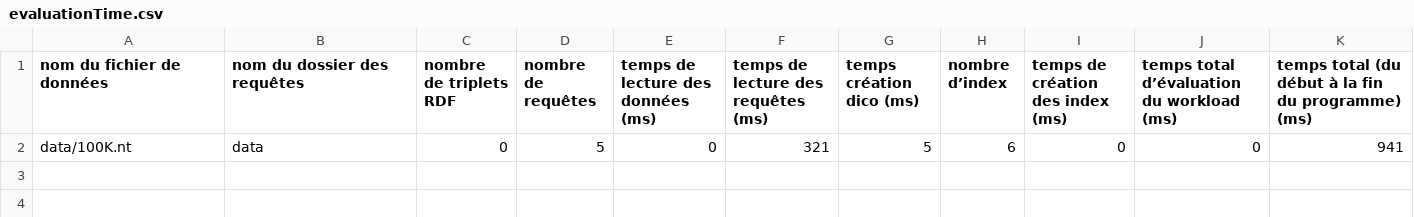
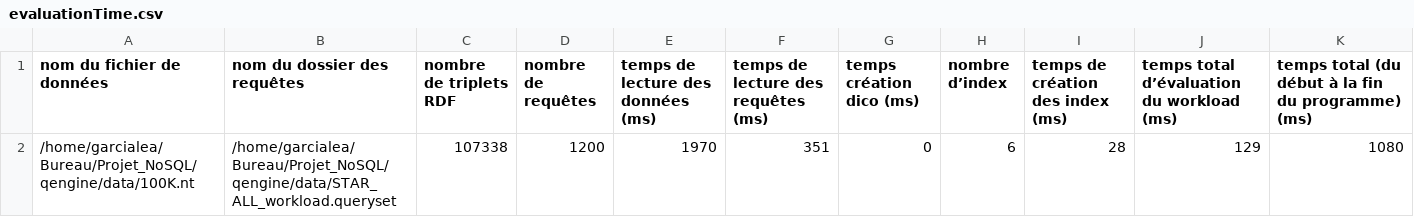
Before and after one commit to Loudsb/Projet_NoSQL, a CSV file: qengine/data/evaluationTime.csv, drawn as a sheet; removed rows and columns are numbered as before the commit, all else as after; the diff names each change by its address in the sheet, - before the commit and + after, or states it on an @@ line.

```diff
--- a/qengine/data/evaluationTime.csv
+++ b/qengine/data/evaluationTime.csv
-row 2: data/100K.nt | data | 0 | 5 | 0 | 321 | 5 | 6 | 0 | 0 | 941
+row 2: /home/garcialea/Bureau/Projet_NoSQL/qengine/data/100K.nt | /home/garcialea/Bureau/Projet_NoSQL/qengine/data/STAR_ALL_workload.queryset | 107338 | 1200 | 1970 | 351 | 0 | 6 | 28 | 129 | 1080
```
Also changed, not shown: 8 other files.
